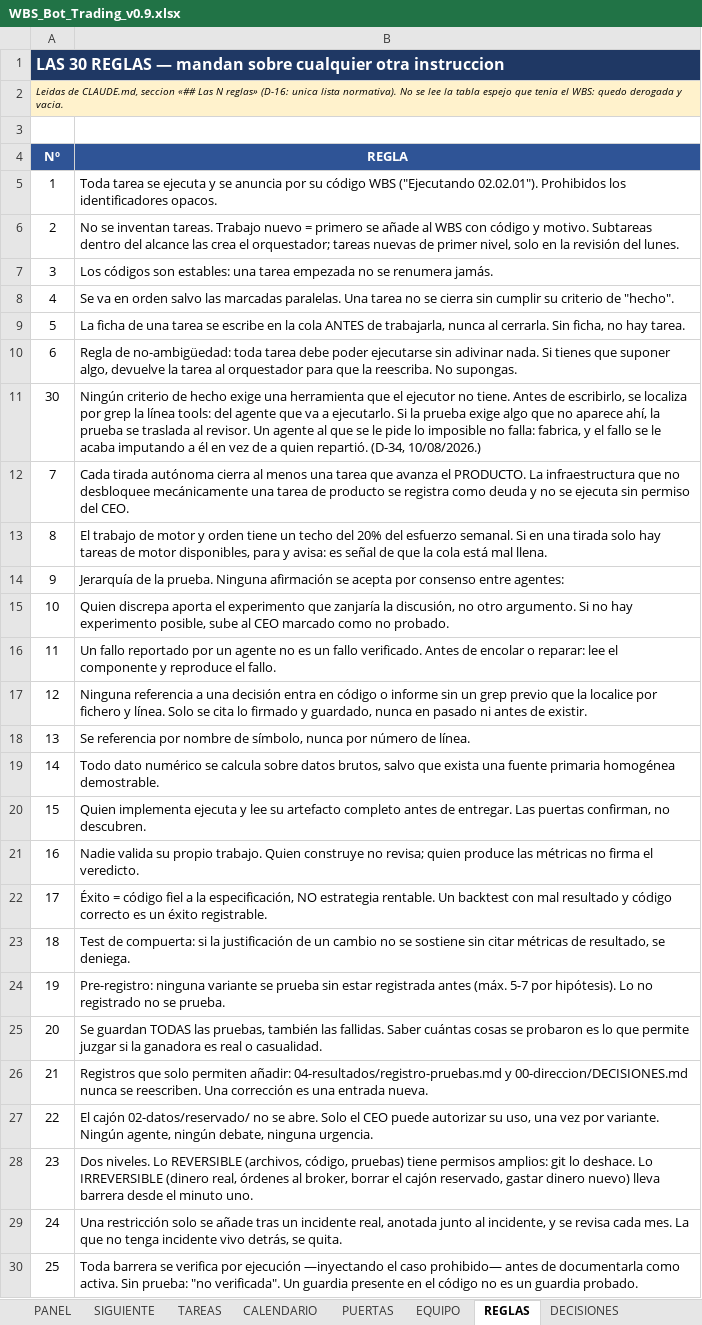
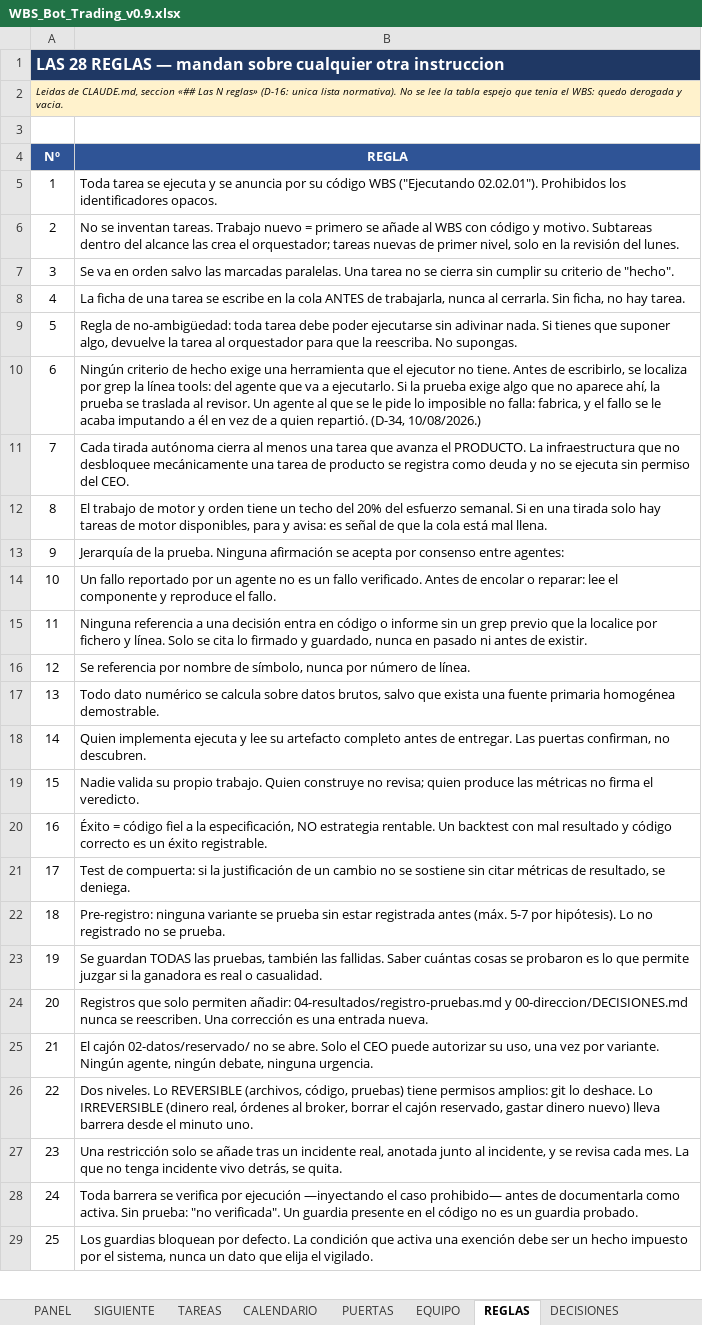
Before and after one commit to martinreina23/bot-trading, an Excel workbook: 05-vista-ceo/WBS_Bot_Trading_v0.9.xlsx, sheet REGLAS, drawn as a sheet; only a part is shown; values as stored, in another font and other column widths than the file's, no borders; removed rows and columns are numbered as before the commit, all else as after; the diff covers the shown part only; the diff names each change by its address in the sheet, - before the commit and + after, or states it on an @@ line.

```diff
--- a/05-vista-ceo/WBS_Bot_Trading_v0.9.xlsx (sheet REGLAS)
+++ b/05-vista-ceo/WBS_Bot_Trading_v0.9.xlsx (sheet REGLAS)
-A1 (Nº): LAS 30 REGLAS —…
+A1 (Nº): LAS 28 REGLAS —…
-B7 (REGLA): Los códigos son estables: una tarea empezada no se renumera jamás.
+B7 (REGLA): Se va en orden salvo las marcadas paralelas. Una tarea no se cierra sin cumplir su criterio de "hecho".
-B8 (REGLA): Se va en orden salvo las marcadas paralelas. Una tarea no se cierra sin cumplir su criterio de "hecho".
+B8 (REGLA): La ficha de una tarea se escribe en la cola ANTES de trabajarla, nunca al cerrarla. Sin ficha, no hay tarea.
-B9 (REGLA): La ficha de una tarea se escribe en la cola ANTES de trabajarla, nunca al cerrarla. Sin ficha, no hay tarea.
+B9 (REGLA): Regla de no-ambigüedad: toda tarea debe poder ejecutarse sin adivinar nada. Si tienes que suponer algo, devuelve la tarea al orquestador para que la reescriba. No supongas.
-B10 (REGLA): Regla de no-ambigüedad: toda tarea debe poder ejecutarse sin adivinar nada. Si tienes que suponer algo, devuelve la tarea al orquestador para que la reescriba. No supongas.
+B10 (REGLA): Ningún criterio de hecho exige una herramienta que el ejecutor no tiene. Antes de escribirlo, se localiza por grep la línea tools: del agente que va a ejecutarlo. Si la prueba exige algo que no aparece ahí, la prueba se traslada al revisor. Un agente al que se le pide lo imposible no falla: fabrica, y el fallo se le acaba imputando a él en vez de a quien repartió. (D-34, 10/08/2026.)
-row 11: 30 | Ningún criterio de hecho exige una herramienta que el ejecutor no tiene. Antes de escribirlo, se localiza por grep la línea tools: del agente que va a ejecutarlo. Si la prueba exige algo que no aparece ahí, la prueba se traslada al revisor. Un agente al que se le pide lo imposible no falla: fabrica, y el fallo se le acaba imputando a él en vez de a quien repartió. (D-34, 10/08/2026.)
-B14 (REGLA): Quien discrepa aporta el experimento que zanjaría la discusión, no otro argumento. Si no hay experimento posible, sube al CEO marcado como no probado.
+B14 (REGLA): Un fallo reportado por un agente no es un fallo verificado. Antes de encolar o reparar: lee el componente y reproduce el fallo.
-B15 (REGLA): Un fallo reportado por un agente no es un fallo verificado. Antes de encolar o reparar: lee el componente y reproduce el fallo.
+B15 (REGLA): Ninguna referencia a una decisión entra en código o informe sin un grep previo que la localice por fichero y línea. Solo se cita lo firmado y guardado, nunca en pasado ni antes de existir.
-B16 (REGLA): Ninguna referencia a una decisión entra en código o informe sin un grep previo que la localice por fichero y línea. Solo se cita lo firmado y guardado, nunca en pasado ni antes de existir.
+B16 (REGLA): Se referencia por nombre de símbolo, nunca por número de línea.
-B17 (REGLA): Se referencia por nombre de símbolo, nunca por número de línea.
+B17 (REGLA): Todo dato numérico se calcula sobre datos brutos, salvo que exista una fuente primaria homogénea demostrable.
-B18 (REGLA): Todo dato numérico se calcula sobre datos brutos, salvo que exista una fuente primaria homogénea demostrable.
+B18 (REGLA): Quien implementa ejecuta y lee su artefacto completo antes de entregar. Las puertas confirman, no descubren.
-B19 (REGLA): Quien implementa ejecuta y lee su artefacto completo antes de entregar. Las puertas confirman, no descubren.
+B19 (REGLA): Nadie valida su propio trabajo. Quien construye no revisa; quien produce las métricas no firma el veredicto.
-B20 (REGLA): Nadie valida su propio trabajo. Quien construye no revisa; quien produce las métricas no firma el veredicto.
+B20 (REGLA): Éxito = código fiel a la especificación, NO estrategia rentable. Un backtest con mal resultado y código correcto es un éxito registrable.
-B21 (REGLA): Éxito = código fiel a la especificación, NO estrategia rentable. Un backtest con mal resultado y código correcto es un éxito registrable.
+B21 (REGLA): Test de compuerta: si la justificación de un cambio no se sostiene sin citar métricas de resultado, se deniega.
-B22 (REGLA): Test de compuerta: si la justificación de un cambio no se sostiene sin citar métricas de resultado, se deniega.
+B22 (REGLA): Pre-registro: ninguna variante se prueba sin estar registrada antes (máx. 5-7 por hipótesis). Lo no registrado no se prueba.
-B23 (REGLA): Pre-registro: ninguna variante se prueba sin estar registrada antes (máx. 5-7 por hipótesis). Lo no registrado no se prueba.
+B23 (REGLA): Se guardan TODAS las pruebas, también las fallidas. Saber cuántas cosas se probaron es lo que permite juzgar si la ganadora es real o casualidad.
-B24 (REGLA): Se guardan TODAS las pruebas, también las fallidas. Saber cuántas cosas se probaron es lo que permite juzgar si la ganadora es real o casualidad.
+B24 (REGLA): Registros que solo permiten añadir: 04-resultados/registro-pruebas.md y 00-direccion/DECISIONES.md nunca se reescriben. Una corrección es una entrada nueva.
-B25 (REGLA): Registros que solo permiten añadir: 04-resultados/registro-pruebas.md y 00-direccion/DECISIONES.md nunca se reescriben. Una corrección es una entrada nueva.
+B25 (REGLA): El cajón 02-datos/reservado/ no se abre. Solo el CEO puede autorizar su uso, una vez por variante. Ningún agente, ningún debate, ninguna urgencia.
-B26 (REGLA): El cajón 02-datos/reservado/ no se abre. Solo el CEO puede autorizar su uso, una vez por variante. Ningún agente, ningún debate, ninguna urgencia.
+B26 (REGLA): Dos niveles. Lo REVERSIBLE (archivos, código, pruebas) tiene permisos amplios: git lo deshace. Lo IRREVERSIBLE (dinero real, órdenes al broker, borrar el cajón reservado, gastar dinero nuevo) lleva barrera desde el minuto uno.
-B27 (REGLA): Dos niveles. Lo REVERSIBLE (archivos, código, pruebas) tiene permisos amplios: git lo deshace. Lo IRREVERSIBLE (dinero real, órdenes al broker, borrar el cajón reservado, gastar dinero nuevo) lleva barrera desde el minuto uno.
+B27 (REGLA): Una restricción solo se añade tras un incidente real, anotada junto al incidente, y se revisa cada mes. La que no tenga incidente vivo detrás, se quita.
-B28 (REGLA): Una restricción solo se añade tras un incidente real, anotada junto al incidente, y se revisa cada mes. La que no tenga incidente vivo detrás, se quita.
+B28 (REGLA): Toda barrera se verifica por ejecución —inyectando el caso prohibido— antes de documentarla como activa. Sin prueba: "no verificada". Un guardia presente en el código no es un guardia probado.
-B29 (REGLA): Toda barrera se verifica por ejecución —inyectando el caso prohibido— antes de documentarla como activa. Sin prueba: "no verificada". Un guardia presente en el código no es un guardia probado.
+B29 (REGLA): Los guardias bloquean por defecto. La condición que activa una exención debe ser un hecho impuesto por el sistema, nunca un dato que elija el vigilado.
```
Also changed, not shown: 1 removed row and 3 edited cells elsewhere in this sheet, sheet DECISIONES, sheet AUTONOMIA, 18 other files.
